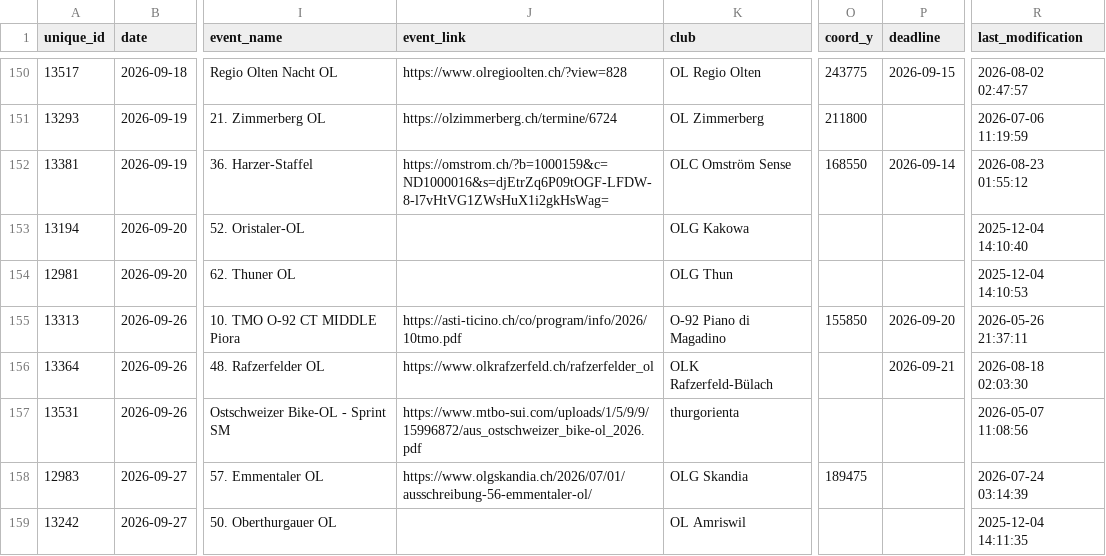
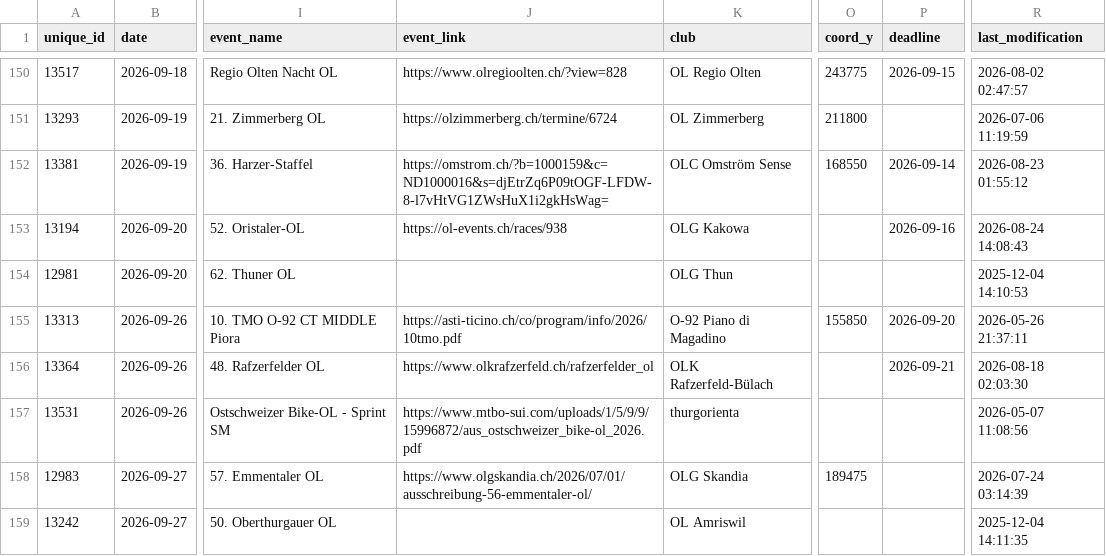
Before and after one commit to fabianHueni/swiss-orienteering-events, a CSV file: public/data/events-2026.csv, drawn as a sheet; only a part is shown, gaps mark what is left out; the diff names each change by its address in the sheet, - before the commit and + after, or states it on an @@ line.

```diff
--- a/public/data/events-2026.csv
+++ b/public/data/events-2026.csv
-J153 (event_link): (empty)
+J153 (event_link): https://ol-events.ch/races/938
-P153 (deadline): (empty)
+P153 (deadline): 2026-09-16
-R153 (last_modification): 2025-12-04 14:10:40
+R153 (last_modification): 2026-08-24 14:08:43
```
